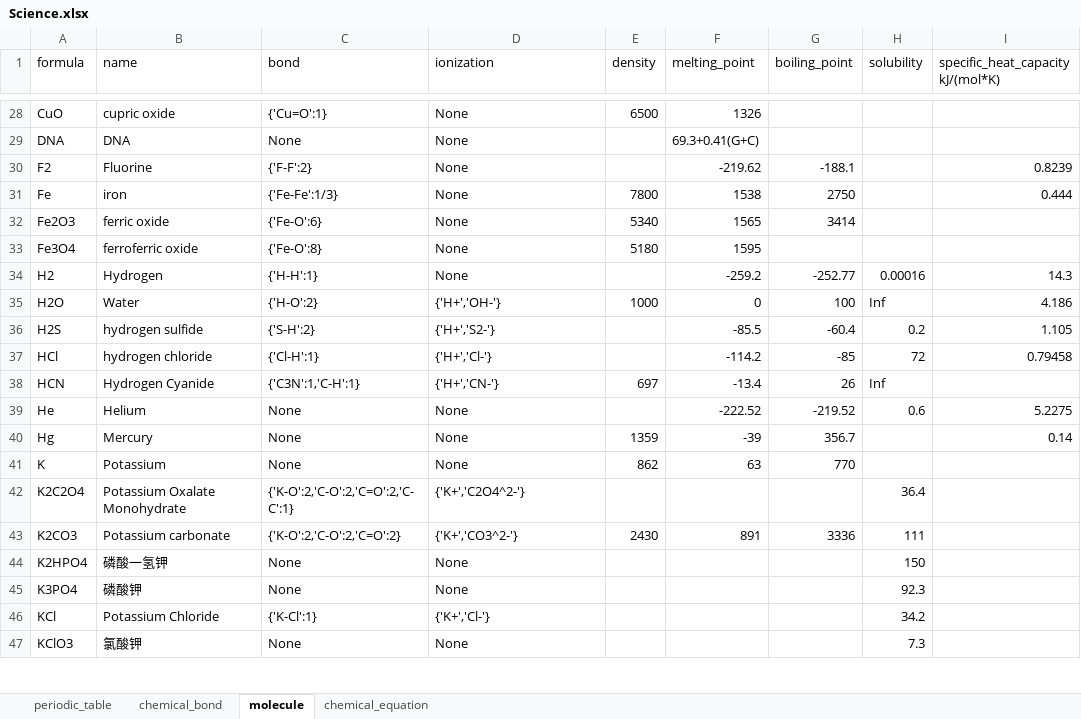
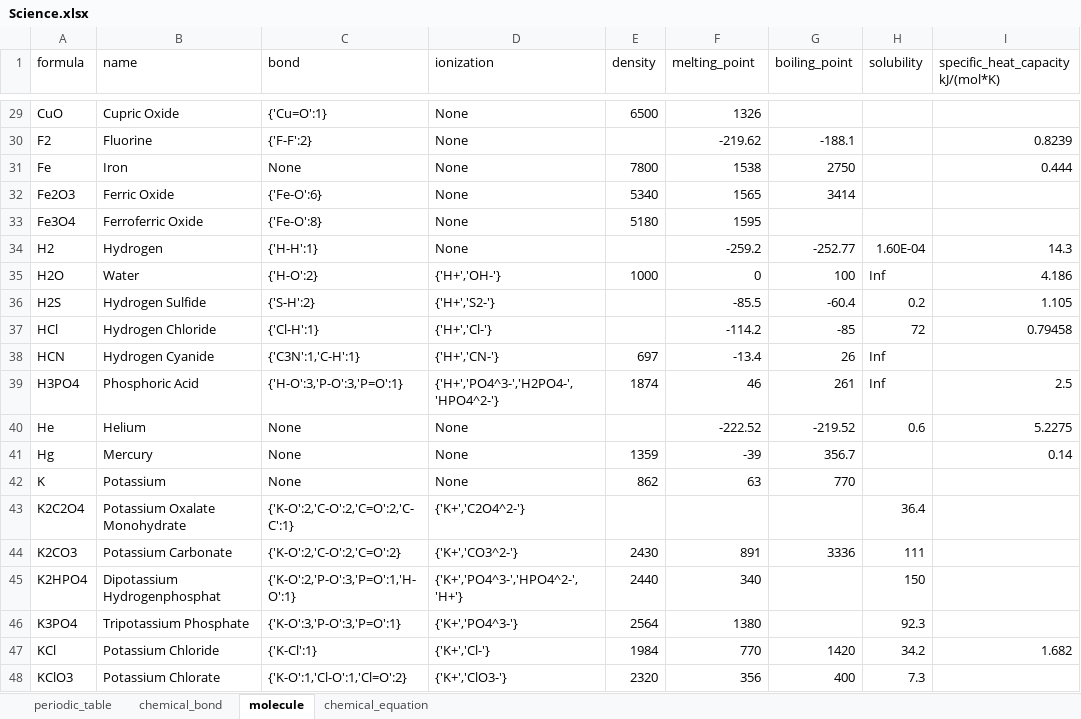
Before and after one commit to WilenWu/Marvel, an Excel workbook: Science.xlsx, sheet molecule, drawn as a sheet; only a part is shown, gaps mark what is left out; values as stored, in another font and other column widths than the file's, no cell formats; removed rows and columns are numbered as before the commit, all else as after; the diff covers the shown part only; the diff names each change by its address in the sheet, - before the commit and + after, or states it on an @@ line.

```diff
--- a/Science.xlsx (sheet molecule)
+++ b/Science.xlsx (sheet molecule)
-B29 (name): cupric oxide
+B29 (name): Cupric Oxide
-row 29: DNA | DNA | None | None |  | 69.3+0.41(G+C)
-B31 (name): iron
+B31 (name): Iron
-C31 (bond): {'Fe-Fe':1/3}
+C31 (bond): None
-B32 (name): ferric oxide
+B32 (name): Ferric Oxide
-B33 (name): ferroferric oxide
+B33 (name): Ferroferric Oxide
-H34 (solubility): 0.00016
+H34 (solubility): 1.60E-04
-B36 (name): hydrogen sulfide
+B36 (name): Hydrogen Sulfide
-B37 (name): hydrogen chloride
+B37 (name): Hydrogen Chloride
+row 39: H3PO4 | Phosphoric Acid | {'H-O':3,'P-O':3,'P=O':1} | {'H+','PO4^3-','H2PO4-','HPO4^2-'} | 1874 | 46 | 261 | Inf | 2.5
-B44 (name): Potassium carbonate
+B44 (name): Potassium Carbonate
-B45 (name): 磷酸一氢钾
+B45 (name): Dipotassium Hydrogenphosphat
-C45 (bond): None
+C45 (bond): {'K-O':2,'P-O':3,'P=O':1,'H-O':1}
-D45 (ionization): None
+D45 (ionization): {'K+','PO4^3-','HPO4^2-','H+'}
-E45 (density): (empty)
+E45 (density): 2440
-F45 (melting_point): (empty)
+F45 (melting_point): 340
-B46 (name): 磷酸钾
+B46 (name): Tripotassium Phosphate
-C46 (bond): None
+C46 (bond): {'K-O':3,'P-O':3,'P=O':1}
-D46 (ionization): None
+D46 (ionization): {'K+','PO4^3-'}
-E46 (density): (empty)
+E46 (density): 2564
-F46 (melting_point): (empty)
+F46 (melting_point): 1380
-E47 (density): (empty)
+E47 (density): 1984
-F47 (melting_point): (empty)
+F47 (melting_point): 770
-G47 (boiling_point): (empty)
+G47 (boiling_point): 1420
-I47: (empty)
+I47: 1.682
-B48 (name): 氯酸钾
+B48 (name): Potassium Chlorate
-C48 (bond): None
+C48 (bond): {'K-O':1,'Cl-O':1,'Cl=O':2}
-D48 (ionization): None
+D48 (ionization): {'K+','ClO3-'}
-E48 (density): (empty)
+E48 (density): 2320
-F48 (melting_point): (empty)
+F48 (melting_point): 356
-G48 (boiling_point): (empty)
+G48 (boiling_point): 400
```
Also changed, not shown: 4 added rows, 9 removed rows and 109 edited cells elsewhere in this sheet, sheet chemical_bond, cell formats, 1 other file.
